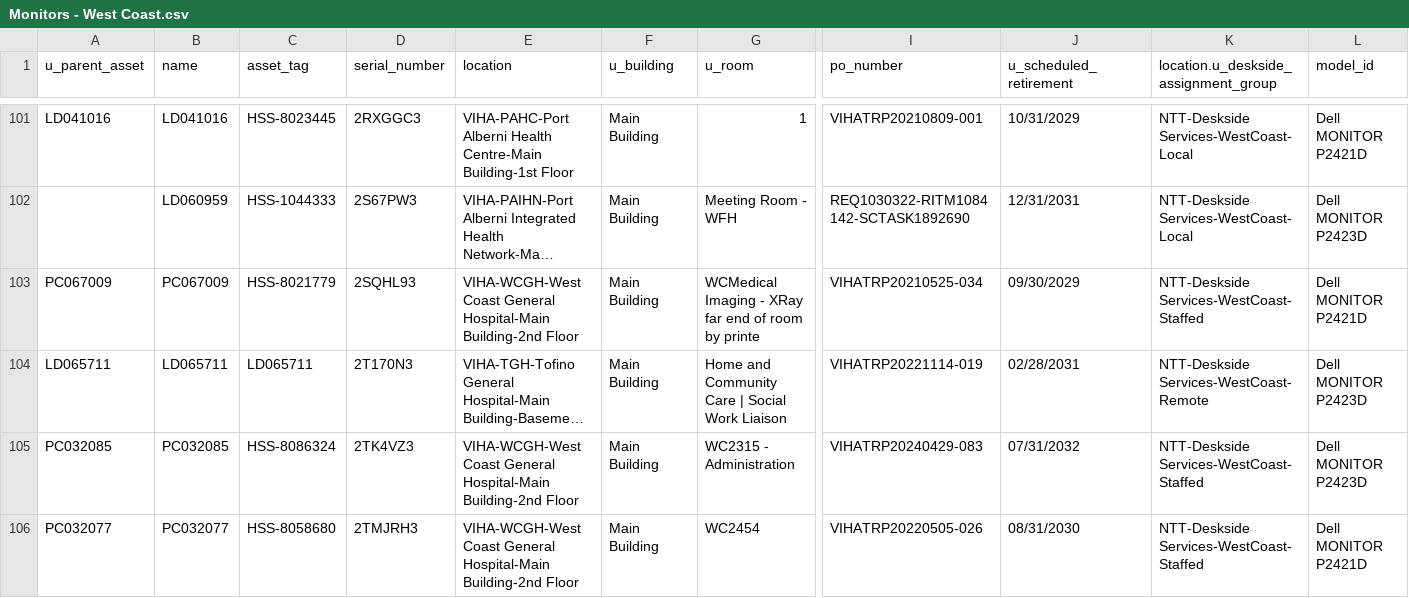
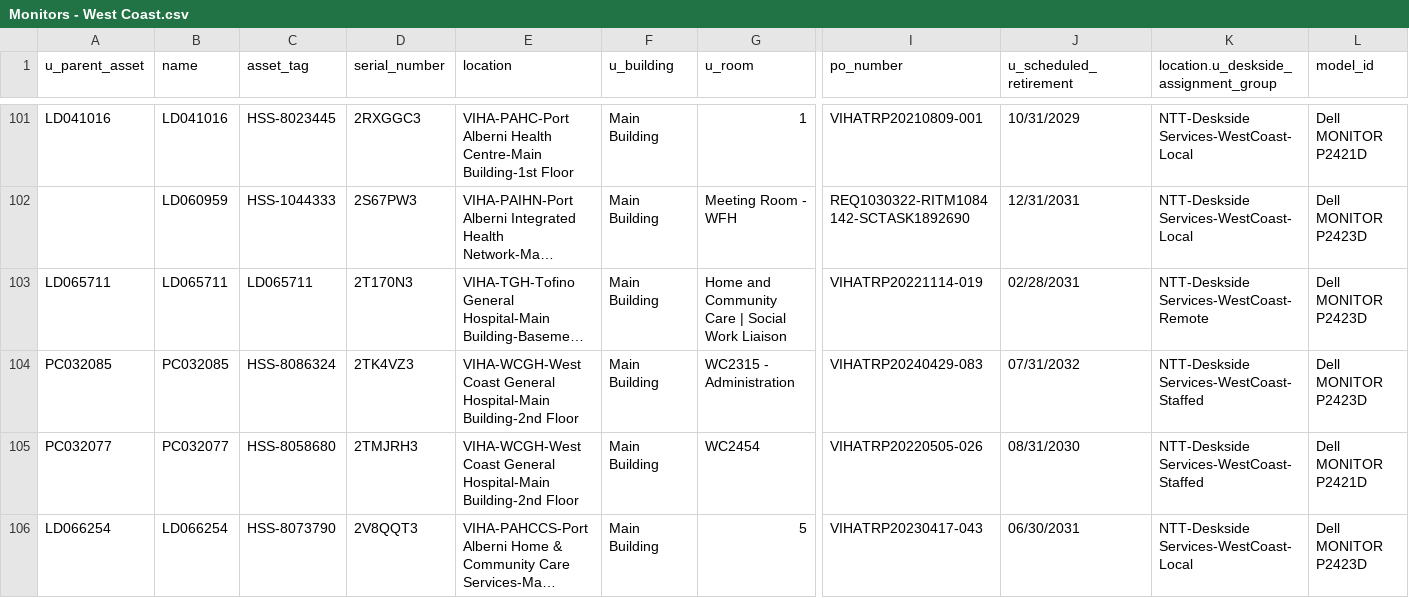
Before and after one commit to digbysa/New-Inventory-Tool-V2, a CSV file: Data/West Coast/Monitors - West Coast.csv, drawn as a sheet; only a part is shown, gaps mark what is left out; the shorter side is filled out with more unchanged rows; long unchanged cells end in …; rows hold the shown columns only; the diff covers the shown part only; the diff names each change by its address in the sheet, - before the commit and + after, or states it on an @@ line.

```diff
--- a/Data/West Coast/Monitors - West Coast.csv
+++ b/Data/West Coast/Monitors - West Coast.csv
-row 103: PC067009 | PC067009 | HSS-8021779 | 2SQHL93 | VIHA-WCGH-West Coast General Hospital-Main Building-2nd Floor | Main Building | WCMedical Imaging - XRay far end of room by printe | VIHATRP20210525-034 | 09/30/2029 | NTT-Deskside Services-WestCoast-Staffed | Dell MONITOR P2421D
```
Also changed, not shown: 7 removed rows and 4 edited cells elsewhere in this file, Data/Cowichan/Computers - Cowichan.csv, Data/Cowichan/Monitors - Cowichan.csv, 12 other files.
